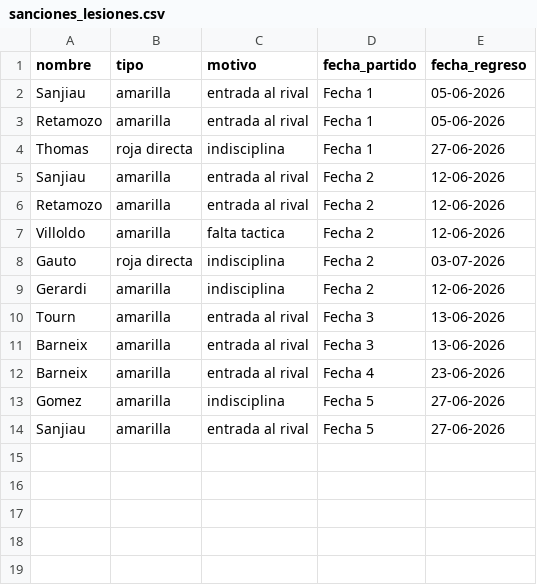
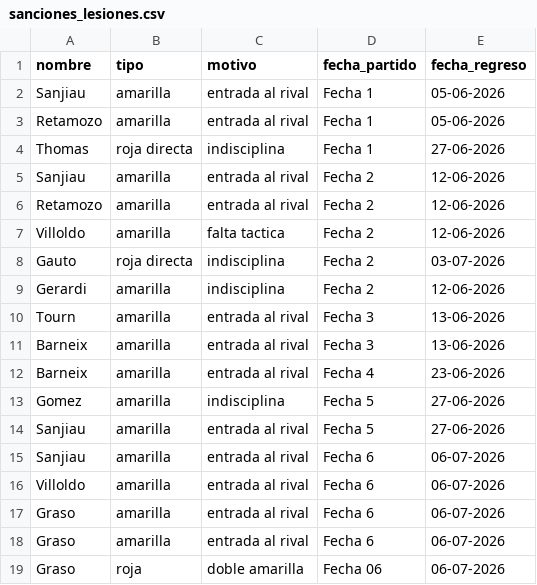
Before and after one commit to oyhenart/Estrella-Berisso-Analytics, a CSV file: code/data/sanciones_lesiones.csv, drawn as a sheet; the diff names each change by its address in the sheet, - before the commit and + after, or states it on an @@ line.

Commit message:
Add new sanction entries for players
Added new entries for players Sanjiau, Villoldo, and Graso with various infractions.

```diff
--- a/code/data/sanciones_lesiones.csv
+++ b/code/data/sanciones_lesiones.csv
+row 15: Sanjiau | amarilla | entrada al rival | Fecha 6 | 06-07-2026
+row 16: Villoldo | amarilla | entrada al rival | Fecha 6 | 06-07-2026
+row 17: Graso | amarilla | entrada al rival | Fecha 6 | 06-07-2026
+row 18: Graso | amarilla | entrada al rival | Fecha 6 | 06-07-2026
+row 19: Graso | roja | doble amarilla | Fecha 06 | 06-07-2026
```
